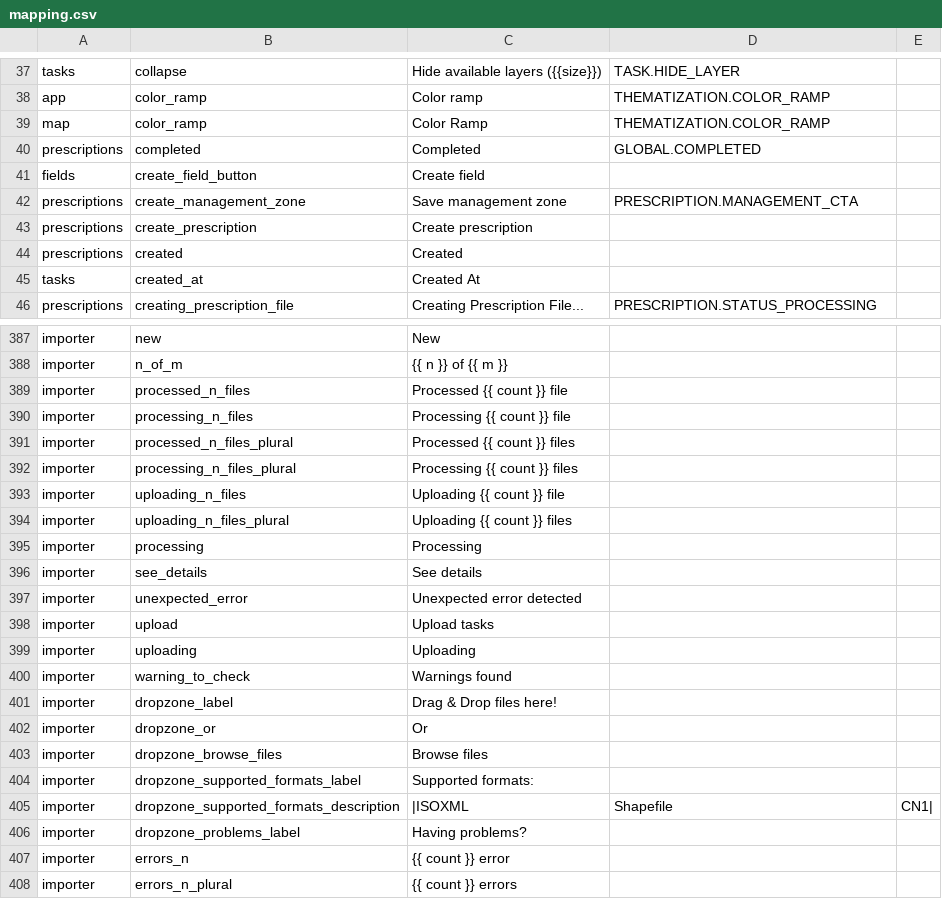
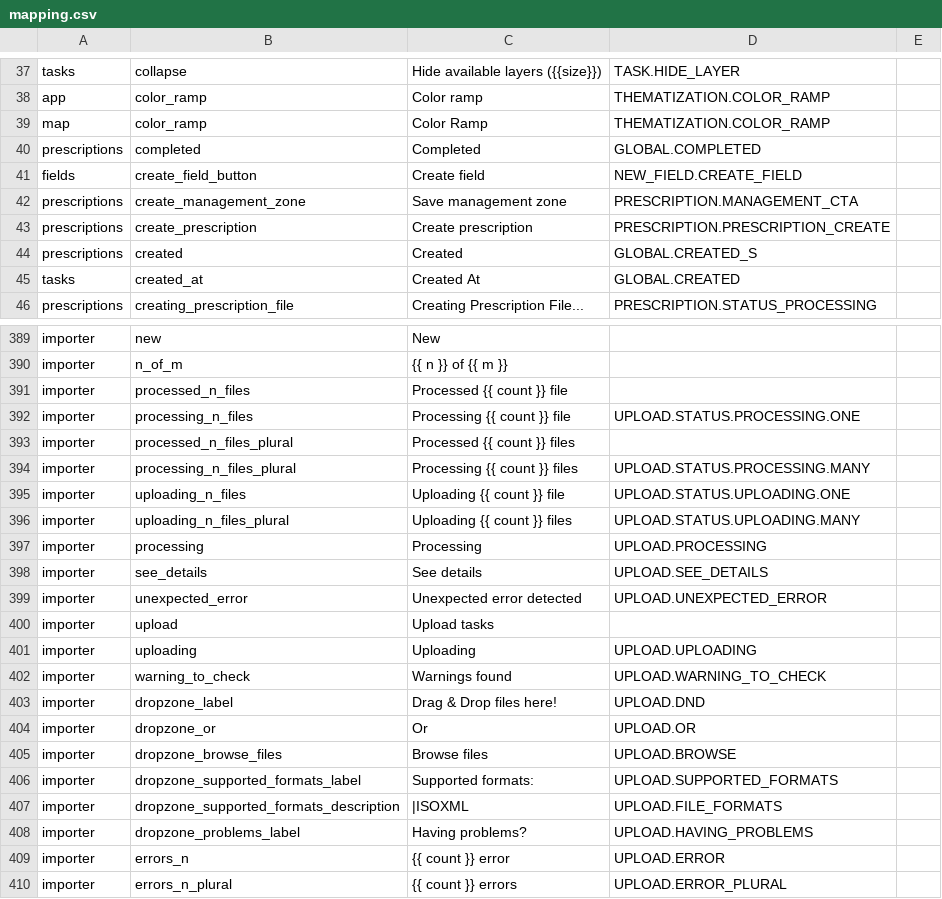
Before and after one commit to akvara/transtations-scripts, a CSV file: mapping.csv, drawn as a sheet; only a part is shown, gaps mark what is left out; the diff covers the shown part only.

Commit message:
Tuesday 8:15

```diff
--- a/mapping.csv
+++ b/mapping.csv
@@ -40,7 +40,7 @@ map,color_ramp,Color Ramp,THEMATIZATION.COLOR_RAMP,
 prescriptions,completed,Completed,GLOBAL.COMPLETED,
-fields,create_field_button,Create field,,
+fields,create_field_button,Create field,NEW_FIELD.CREATE_FIELD,
 prescriptions,create_management_zone,Save management zone,PRESCRIPTION.MANAGEMENT_CTA,
-prescriptions,create_prescription,Create prescription,,
-prescriptions,created,Created,,
-tasks,created_at,Created At,,
+prescriptions,create_prescription,Create prescription,PRESCRIPTION.PRESCRIPTION_CREATE,
+prescriptions,created,Created,GLOBAL.CREATED_S,
+tasks,created_at,Created At,GLOBAL.CREATED,
 prescriptions,creating_prescription_file,Creating Prescription File...,PRESCRIPTION.STATUS_PROCESSING,
@@ -389,20 +391,20 @@ importer,n_of_m,{{ n }} of {{ m }},,
 importer,processed_n_files,Processed {{ count }} file,,
-importer,processing_n_files,Processing {{ count }} file,,
+importer,processing_n_files,Processing {{ count }} file,UPLOAD.STATUS.PROCESSING.ONE,
 importer,processed_n_files_plural,Processed {{ count }} files,,
-importer,processing_n_files_plural,Processing {{ count }} files,,
-importer,uploading_n_files,Uploading {{ count }} file,,
-importer,uploading_n_files_plural,Uploading {{ count }} files,,
-importer,processing,Processing,,
-importer,see_details,See details,,
-importer,unexpected_error,Unexpected error detected,,
+importer,processing_n_files_plural,Processing {{ count }} files,UPLOAD.STATUS.PROCESSING.MANY,
+importer,uploading_n_files,Uploading {{ count }} file,UPLOAD.STATUS.UPLOADING.ONE,
+importer,uploading_n_files_plural,Uploading {{ count }} files,UPLOAD.STATUS.UPLOADING.MANY,
+importer,processing,Processing,UPLOAD.PROCESSING,
+importer,see_details,See details,UPLOAD.SEE_DETAILS,
+importer,unexpected_error,Unexpected error detected,UPLOAD.UNEXPECTED_ERROR,
 importer,upload,Upload tasks,,
-importer,uploading,Uploading,,
-importer,warning_to_check,Warnings found,,
-importer,dropzone_label,Drag & Drop files here!,,
-importer,dropzone_or,Or,,
-importer,dropzone_browse_files,Browse files,,
-importer,dropzone_supported_formats_label,Supported formats:,,
-importer,dropzone_supported_formats_description,|ISOXML, Shapefile, CN1|,,
-importer,dropzone_problems_label,Having problems?,,
-importer,errors_n,{{ count }} error,,
-importer,errors_n_plural,{{ count }} errors,,
+importer,uploading,Uploading,UPLOAD.UPLOADING,
+importer,warning_to_check,Warnings found,UPLOAD.WARNING_TO_CHECK,
+importer,dropzone_label,Drag & Drop files here!,UPLOAD.DND,
+importer,dropzone_or,Or,UPLOAD.OR,
+importer,dropzone_browse_files,Browse files,UPLOAD.BROWSE,
+importer,dropzone_supported_formats_label,Supported formats:,UPLOAD.SUPPORTED_FORMATS,
+importer,dropzone_supported_formats_description,|ISOXML,UPLOAD.FILE_FORMATS,
+importer,dropzone_problems_label,Having problems?,UPLOAD.HAVING_PROBLEMS,
+importer,errors_n,{{ count }} error,UPLOAD.ERROR,
+importer,errors_n_plural,{{ count }} errors,UPLOAD.ERROR_PLURAL,
```
Also changed, not shown: 2 added rows and 21 edited cells elsewhere in this file.
